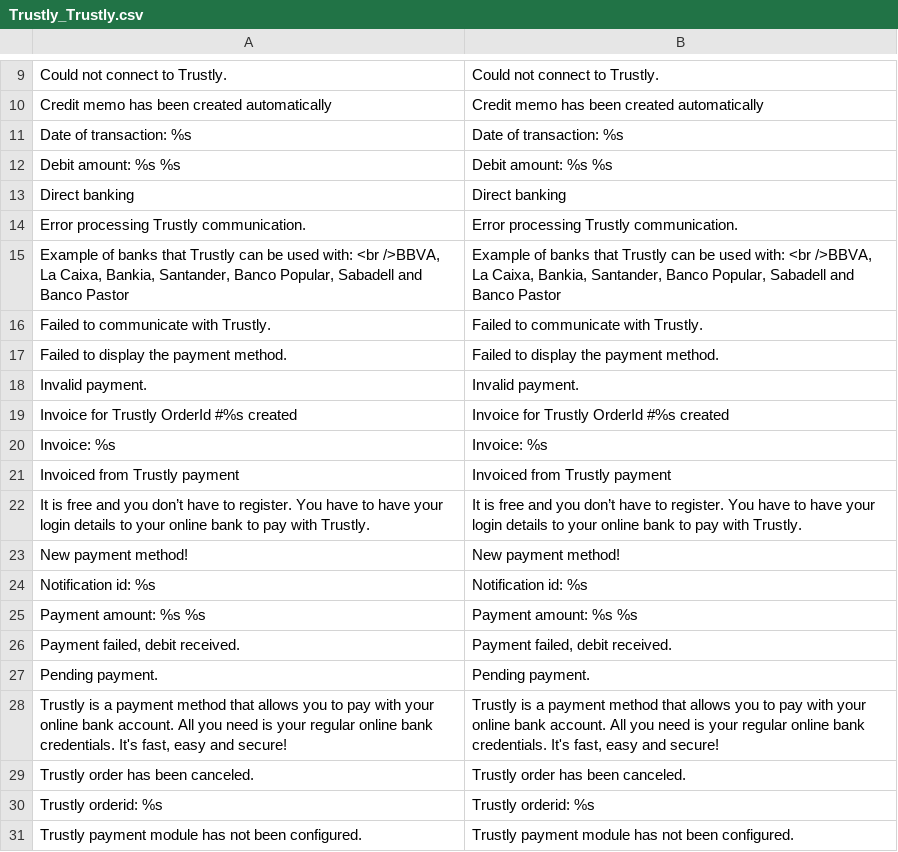
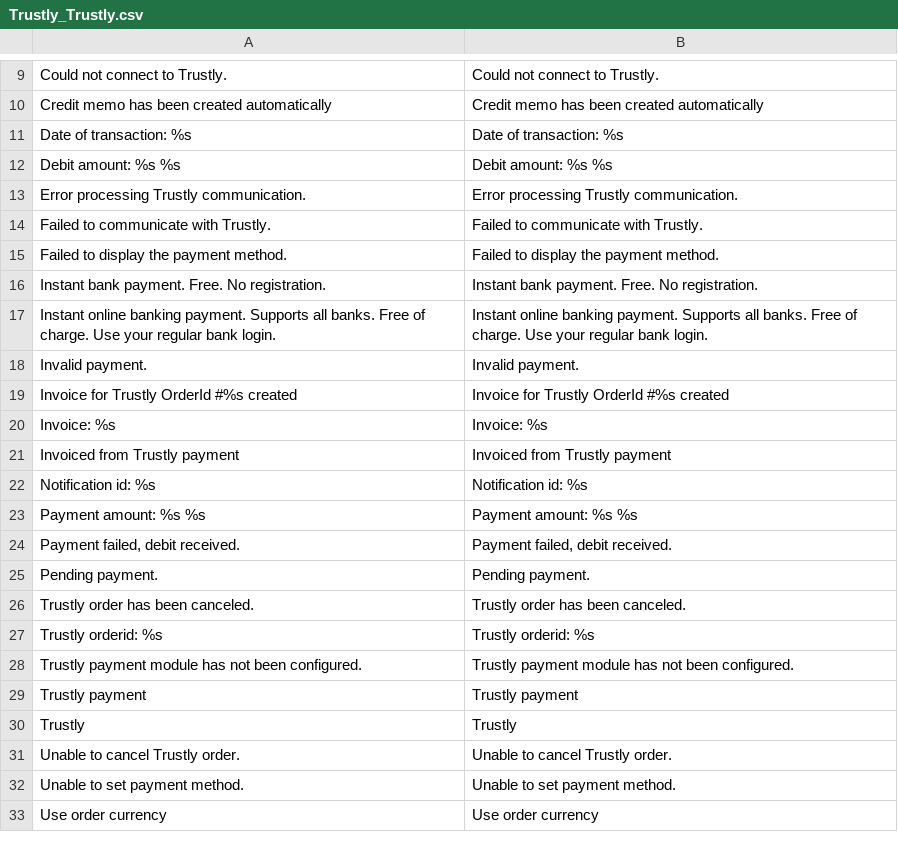
Before and after one commit to OpenMageModuleFostering/trustly, a CSV file: app/locale/en_US/Trustly_Trustly.csv, drawn as a sheet; only a part is shown, gaps mark what is left out; the shorter side is filled out with more unchanged rows; removed rows and columns are numbered as before the commit, all else as after; the diff names each change by its address in the sheet, - before the commit and + after, or states it on an @@ line.

```diff
--- a/app/locale/en_US/Trustly_Trustly.csv
+++ b/app/locale/en_US/Trustly_Trustly.csv
-row 13: Direct banking | Direct banking
-row 15: Example of banks that Trustly can be used with: <br />BBVA, La Caixa, Bankia, Santander, Banco Popular, Sabadell and Banco Pastor | Example of banks that Trustly can be used with: <br />BBVA, La Caixa, Bankia, Santander, Banco Popular, Sabadell and Banco Pastor
+row 16: Instant bank payment. Free. No registration. | Instant bank payment. Free. No registration.
+row 17: Instant online banking payment. Supports all banks. Free of charge. Use your regular bank login. | Instant online banking payment. Supports all banks. Free of charge. Use your regular bank login.
-row 22: It is free and you don’t have to register. You have to have your login details to your online bank to pay with Trustly. | It is free and you don’t have to register. You have to have your login details to your online bank to pay with Trustly.
-row 23: New payment method! | New payment method!
-row 28: Trustly is a payment method that allows you to pay with your online bank account. All you need is your regular online bank credentials. It's fast, easy and secure! | Trustly is a payment method that allows you to pay with your online bank account. All you need is your regular online bank credentials. It's fast, easy and secure!
```
Also changed, not shown: app/locale/da_DK/Trustly_Trustly.csv, app/locale/es_ES/Trustly_Trustly.csv, 37 other files.
